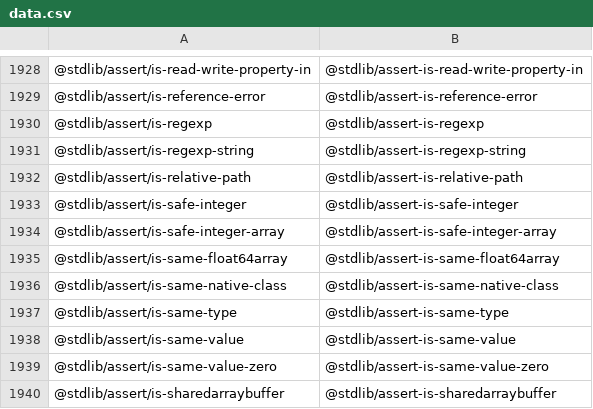
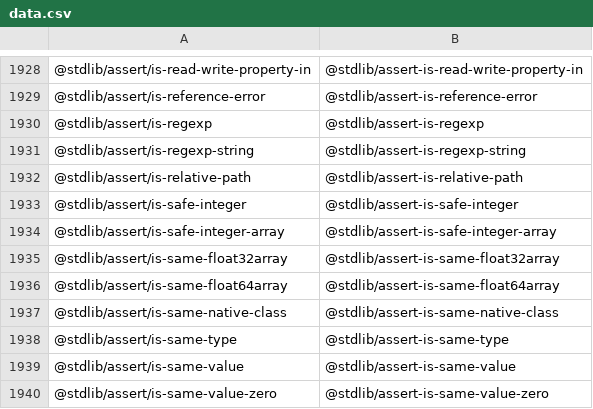
Before and after one commit to stdlib-js/namespace-pkg2standalone, a CSV file: data/data.csv, drawn as a sheet; only a part is shown, gaps mark what is left out; the shorter side is filled out with more unchanged rows; the diff names each change by its address in the sheet, - before the commit and + after, or states it on an @@ line.

```diff
--- a/data/data.csv
+++ b/data/data.csv
+row 1935: @stdlib/assert/is-same-float32array | @stdlib/assert-is-same-float32array
```
Also changed, not shown: 3 other files.
